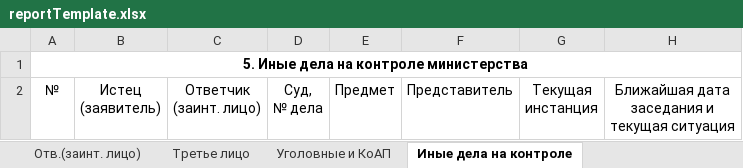
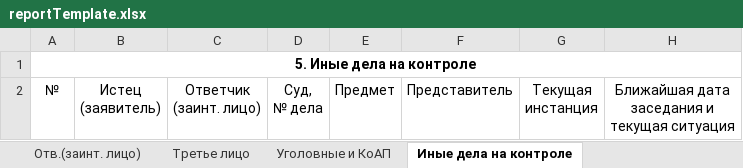
Before and after one commit to RomanBolikov/courtcases, an Excel workbook: src/main/resources/mainapp/reportTemplate.xlsx, sheet Иные дела на контроле, drawn as a sheet; values as stored, in another font and other column widths than the file's, no borders; the diff names each change by its address in the sheet, - before the commit and + after, or states it on an @@ line.

```diff
--- a/src/main/resources/mainapp/reportTemplate.xlsx (sheet Иные дела на контроле)
+++ b/src/main/resources/mainapp/reportTemplate.xlsx (sheet Иные дела на контроле)
-A1: 5. Иные дела на контроле министерства
+A1: 5. Иные дела на контроле
```
Also changed, not shown: sheet Истец_заявитель, sheet Третье лицо, sheet Отв.(заинт. лицо), 11 other files.
